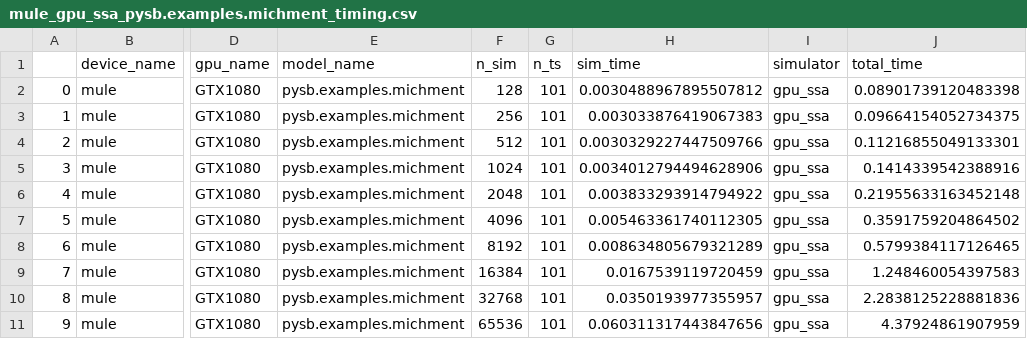
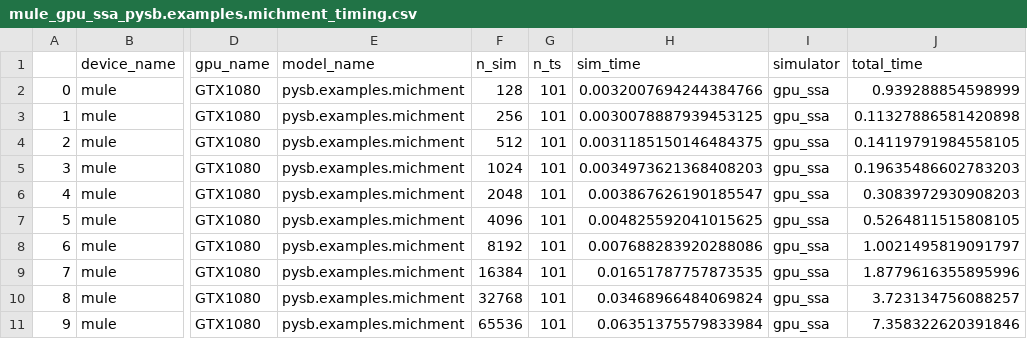
Before and after one commit to LoLab-MSM/GPU_SSA_paper2023, a CSV file: Timings/mule_gpu_ssa_pysb.examples.michment_timing.csv, drawn as a sheet; only a part is shown, gaps mark what is left out; the diff names each change by its address in the sheet, - before the commit and + after, or states it on an @@ line.

Commit message:
adding mule opencl timing

```diff
--- a/Timings/mule_gpu_ssa_pysb.examples.michment_timing.csv
+++ b/Timings/mule_gpu_ssa_pysb.examples.michment_timing.csv
-H2 (sim_time): 0.0030488967895507812
+H2 (sim_time): 0.0032007694244384766
-J2 (total_time): 0.08901739120483398
+J2 (total_time): 0.939288854598999
-H3 (sim_time): 0.003033876419067383
+H3 (sim_time): 0.0030078887939453125
-J3 (total_time): 0.09664154052734375
+J3 (total_time): 0.11327886581420898
-H4 (sim_time): 0.0030329227447509766
+H4 (sim_time): 0.0031185150146484375
-J4 (total_time): 0.11216855049133301
+J4 (total_time): 0.14119791984558105
-H5 (sim_time): 0.0034012794494628906
+H5 (sim_time): 0.0034973621368408203
-J5 (total_time): 0.1414339542388916
+J5 (total_time): 0.19635486602783203
-H6 (sim_time): 0.003833293914794922
+H6 (sim_time): 0.003867626190185547
-J6 (total_time): 0.21955633163452148
+J6 (total_time): 0.3083972930908203
-H7 (sim_time): 0.005463361740112305
+H7 (sim_time): 0.004825592041015625
-J7 (total_time): 0.3591759204864502
+J7 (total_time): 0.5264811515808105
-H8 (sim_time): 0.008634805679321289
+H8 (sim_time): 0.007688283920288086
-J8 (total_time): 0.5799384117126465
+J8 (total_time): 1.0021495819091797
-H9 (sim_time): 0.0167539119720459
+H9 (sim_time): 0.01651787757873535
-J9 (total_time): 1.248460054397583
+J9 (total_time): 1.8779616355895996
-H10 (sim_time): 0.0350193977355957
+H10 (sim_time): 0.03468966484069824
-J10 (total_time): 2.2838125228881836
+J10 (total_time): 3.723134756088257
-H11 (sim_time): 0.060311317443847656
+H11 (sim_time): 0.06351375579833984
-J11 (total_time): 4.37924861907959
+J11 (total_time): 7.358322620391846
```
Also changed, not shown: Timings/mule_gpu_ssa_pysb.examples.schlogl_timing.csv, 2 other files.
